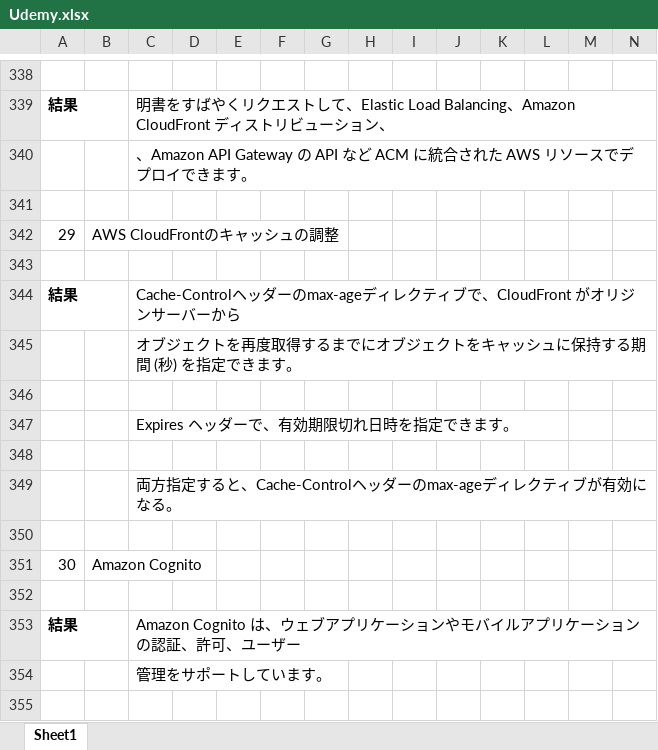
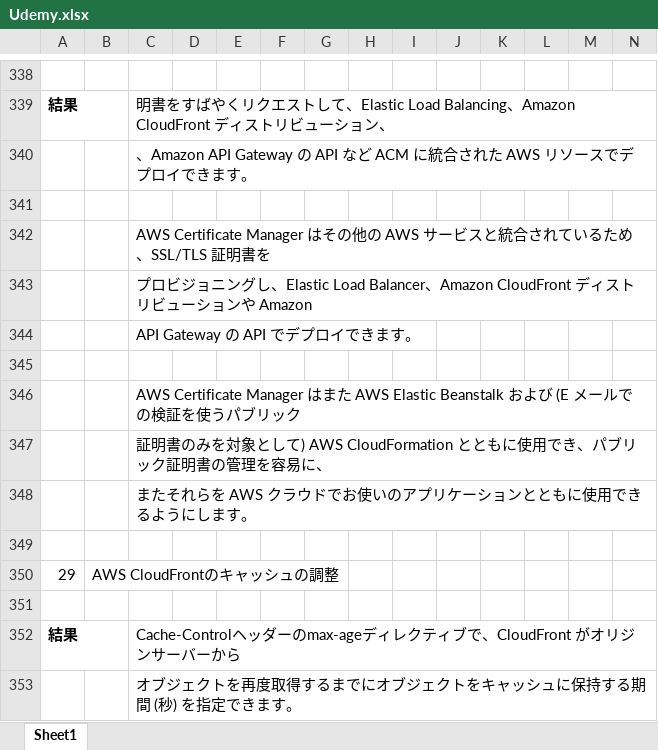
Before and after one commit to fwka1605/Study2, an Excel workbook: Aws/SAP/Udemy.xlsx, sheet Sheet1, drawn as a sheet; only a part is shown, gaps mark what is left out; the shorter side is filled out with more unchanged rows; values as stored, in another font and other column widths than the file's, no borders; charts and pictures not drawn; the diff covers the shown part only; the diff names each change by its address in the sheet, - before the commit and + after, or states it on an @@ line.

Commit message:
Update Udemy.xlsx
commit

```diff
--- a/Aws/SAP/Udemy.xlsx (sheet Sheet1)
+++ b/Aws/SAP/Udemy.xlsx (sheet Sheet1)
+row 342:  |  | AWS Certificate Manager はその他の AWS サービスと統合されているため、SSL/TLS 証明書を
+row 343:  |  | プロビジョニングし、Elastic Load Balancer、Amazon CloudFront ディストリビューションや Amazon
+row 344:  |  | API Gateway の API でデプロイできます。
+row 345: (empty)
+row 346:  |  | AWS Certificate Manager はまた AWS Elastic Beanstalk および (E メールでの検証を使うパブリック
+row 347:  |  | 証明書のみを対象として) AWS CloudFormation とともに使用でき、パブリック証明書の管理を容易に、
+row 348:  |  | またそれらを AWS クラウドでお使いのアプリケーションとともに使用できるようにします。
+row 349: (empty)
```
Also changed, not shown: 116 added rows and row numbers in column A elsewhere in this sheet.
